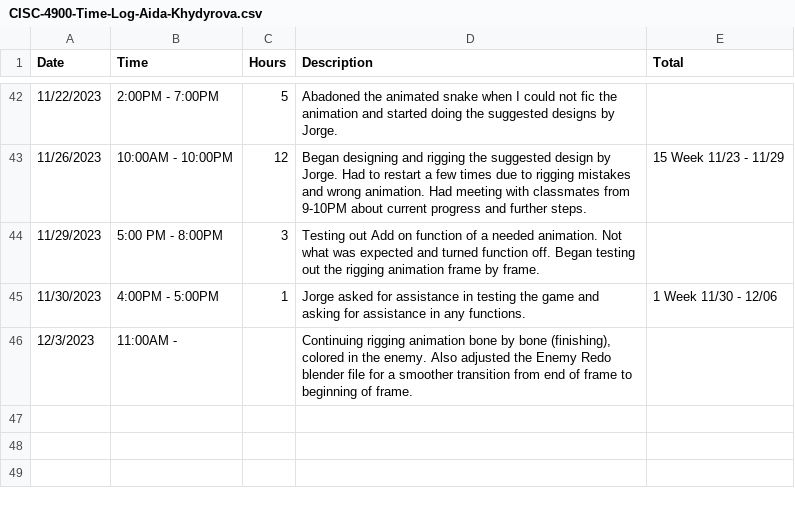
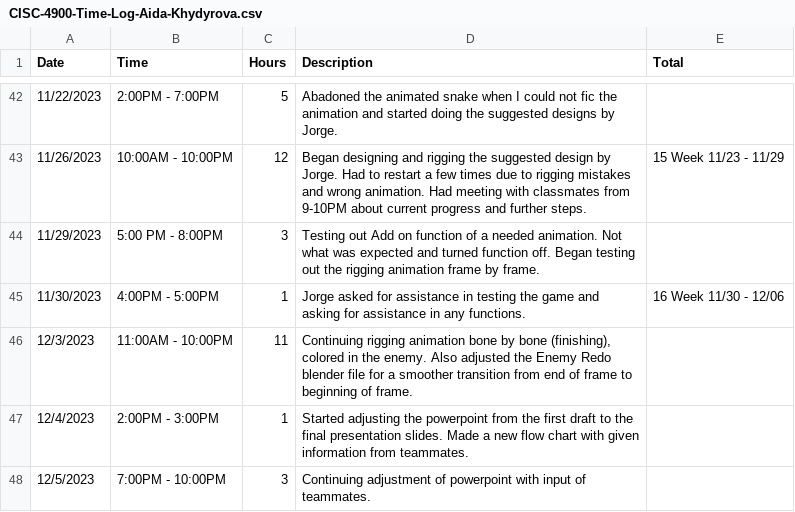
Before and after one commit to Kazuto1120/chocohippo, a CSV file: CISC-4900-Time-Log-Aida-Khydyrova.csv, drawn as a sheet; only a part is shown, gaps mark what is left out.

Commit message:
update of Sunday, Monday, and Tuesday

```diff
--- a/CISC-4900-Time-Log-Aida-Khydyrova.csv
+++ b/CISC-4900-Time-Log-Aida-Khydyrova.csv
@@ -44,3 +44,5 @@ Date,Time,Hours,Description,Total
 11/29/2023,5:00 PM - 8:00PM,3,Testing out Add on function of a needed animation. Not what was expected and turned function off. Began testing out the rigging animation frame by frame.,
-11/30/2023,4:00PM - 5:00PM,1,Jorge asked for assistance in testing the game and asking for assistance in any functions.,1 Week 11/30 - 12/06
-12/3/2023,11:00AM - ,,"Continuing rigging animation bone by bone (finishing), colored in the enemy. Also adjusted the Enemy Redo blender file for a smoother transition from end of frame to beginning of frame.",
+11/30/2023,4:00PM - 5:00PM,1,Jorge asked for assistance in testing the game and asking for assistance in any functions.,16 Week 11/30 - 12/06
+12/3/2023,11:00AM - 10:00PM,11,"Continuing rigging animation bone by bone (finishing), colored in the enemy. Also adjusted the Enemy Redo blender file for a smoother transition from end of frame to beginning of frame.",
+12/4/2023,2:00PM - 3:00PM,1,Started adjusting the powerpoint from the first draft to the final presentation slides. Made a new flow chart with given information from teammates.,
+12/5/2023,7:00PM - 10:00PM,3,Continuing adjustment of powerpoint with input of teammates.,
```
